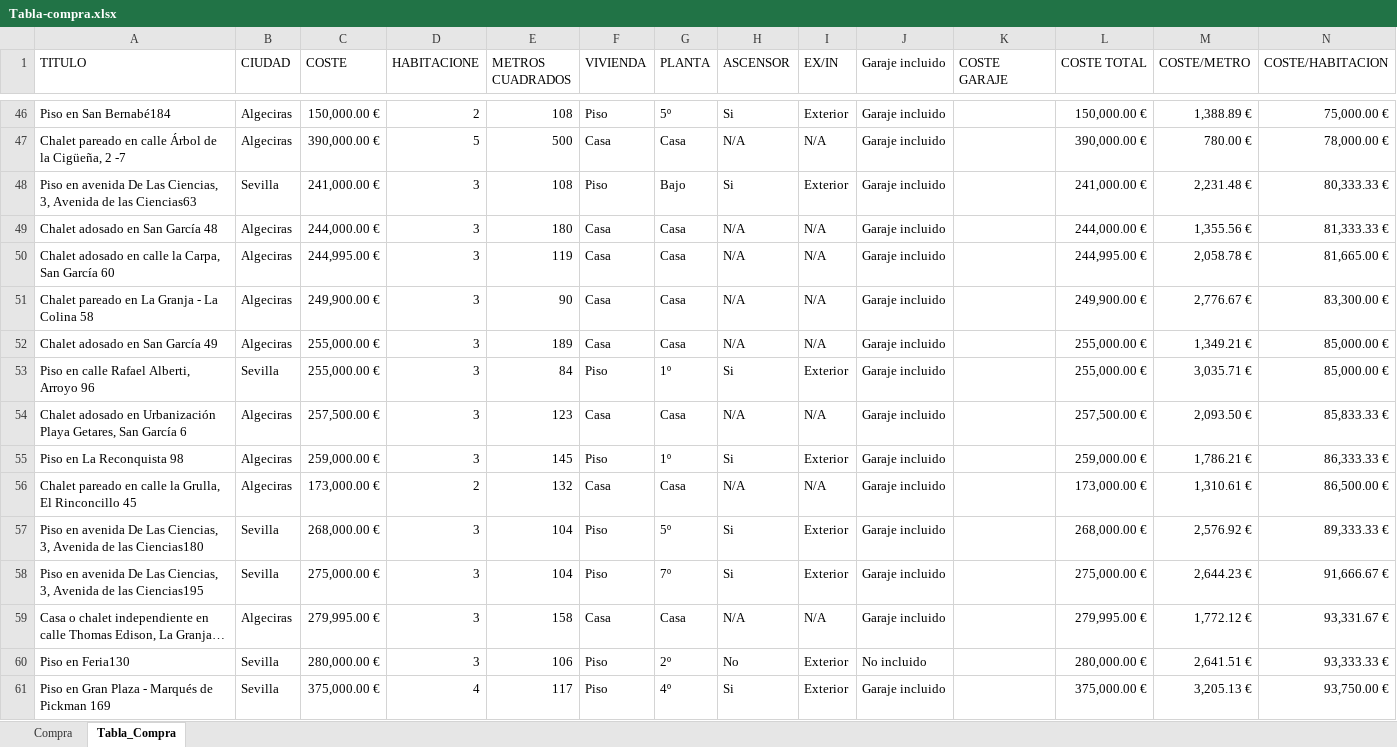
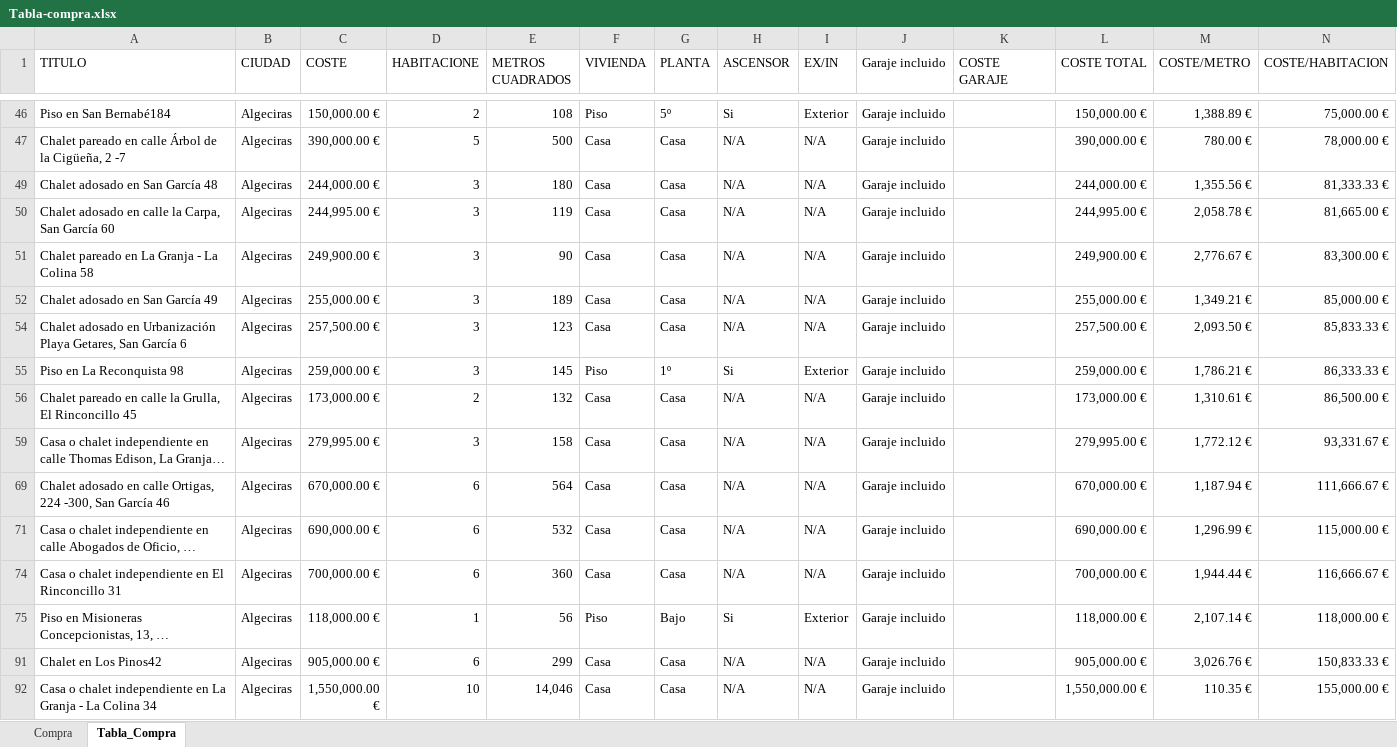
Before and after one commit to jacoboferreira/An-lisis-Compra-Alquiler-Idealista, an Excel workbook: COMPRA/Tabla-compra.xlsx, sheet Tabla_Compra, drawn as a sheet; only a part is shown, gaps mark what is left out; the shorter side is filled out with more unchanged rows; long unchanged cells end in …; values as stored, in another font and other column widths than the file's, no borders; table styles not drawn; the diff covers the shown part only; the diff names each change by its address in the sheet, - before the commit and + after, or states it on an @@ line.

```diff
--- a/COMPRA/Tabla-compra.xlsx (sheet Tabla_Compra)
+++ b/COMPRA/Tabla-compra.xlsx (sheet Tabla_Compra)
@@ row 48 hidden: Piso en avenida De Las Ciencias, 3, Avenida de las Ciencias63 | Sevilla | 241,000.00 € | 3 | 108 | Piso | Bajo | Si | Exterior | Garaje incluido |  | 241,000.00 € | 2,231.48 € | 80,333.33 € @@
@@ row 53 hidden: Piso en calle Rafael Alberti, Arroyo 96 | Sevilla | 255,000.00 € | 3 | 84 | Piso | 1º | Si | Exterior | Garaje incluido |  | 255,000.00 € | 3,035.71 € | 85,000.00 € @@
@@ row 57 hidden: Piso en avenida De Las Ciencias, 3, Avenida de las Ciencias180 | Sevilla | 268,000.00 € | 3 | 104 | Piso | 5º | Si | Exterior | Garaje incluido |  | 268,000.00 € | 2,576.92 € | 89,333.33 € @@
@@ row 58 hidden: Piso en avenida De Las Ciencias, 3, Avenida de las Ciencias195 | Sevilla | 275,000.00 € | 3 | 104 | Piso | 7º | Si | Exterior | Garaje incluido |  | 275,000.00 € | 2,644.23 € | 91,666.67 € @@
@@ row 60 hidden: Piso en Feria130 | Sevilla | 280,000.00 € | 3 | 106 | Piso | 2º | No | Exterior | No incluido |  | 280,000.00 € | 2,641.51 € | 93,333.33 € @@
@@ row 61 hidden: Piso en Gran Plaza - Marqués de Pickman 169 | Sevilla | 375,000.00 € | 4 | 117 | Piso | 4º | Si | Exterior | Garaje incluido |  | 375,000.00 € | 3,205.13 € | 93,750.00 € @@
```
Also changed, not shown: 138 hidden or unhidden rows elsewhere in this sheet, ALQUILER/EXCEL CONJUNTO.xlsx, 48 other files.
